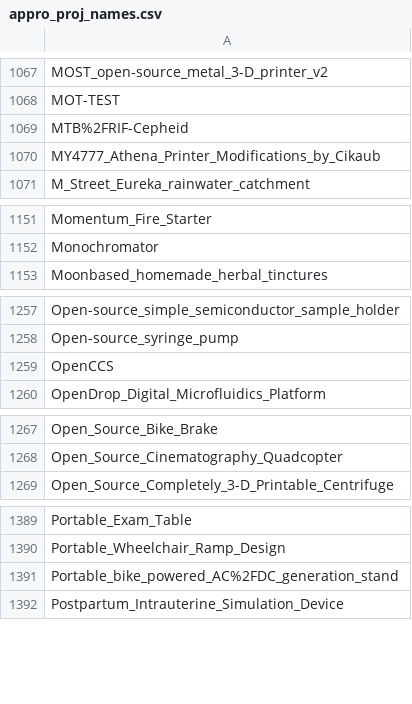
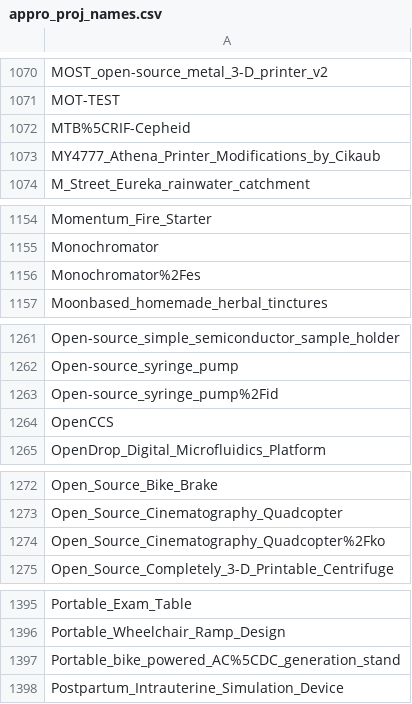
Before and after one commit to OPEN-NEXT/LOSH-Appropedia-Scraper, a CSV file: appro_proj_names.csv, drawn as a sheet; only a part is shown, gaps mark what is left out; the diff covers the shown part only.

```diff
--- a/appro_proj_names.csv
+++ b/appro_proj_names.csv
@@ -1068,3 +1071,3 @@ MOST_open-source_metal_3-D_printer_v2
 MOT-TEST
-MTB%2FRIF-Cepheid
+MTB%5CRIF-Cepheid
 MY4777_Athena_Printer_Modifications_by_Cikaub
@@ -1152,2 +1155,3 @@ Momentum_Fire_Starter
 Monochromator
+Monochromator%2Fes
 Moonbased_homemade_herbal_tinctures
@@ -1258,2 +1262,3 @@ Open-source_simple_semiconductor_sample_holder
 Open-source_syringe_pump
+Open-source_syringe_pump%2Fid
 OpenCCS
@@ -1268,2 +1273,3 @@ Open_Source_Bike_Brake
 Open_Source_Cinematography_Quadcopter
+Open_Source_Cinematography_Quadcopter%2Fko
 Open_Source_Completely_3-D_Printable_Centrifuge
@@ -1390,3 +1396,3 @@ Portable_Exam_Table
 Portable_Wheelchair_Ramp_Design
-Portable_bike_powered_AC%2FDC_generation_stand
+Portable_bike_powered_AC%5CDC_generation_stand
 Postpartum_Intrauterine_Simulation_Device
```
Also changed, not shown: 5 added rows, 1 removed row and 13 edited cells elsewhere in this file, appro_yaml_urls.csv, 1 other file.
